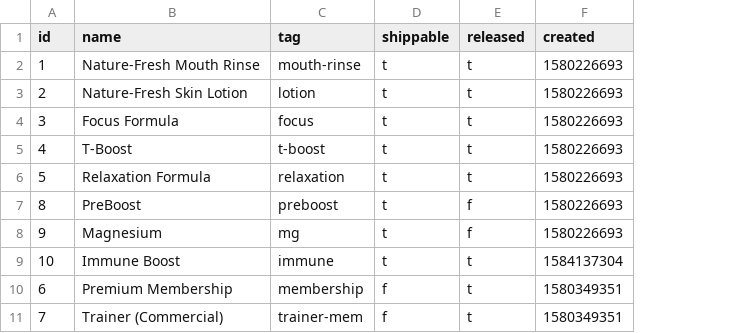
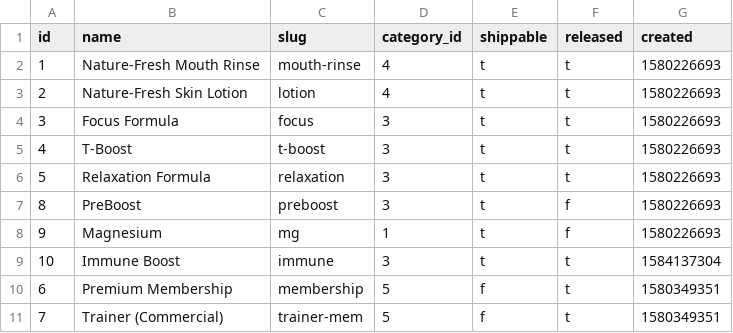
Before and after one commit to nutratech/db, a CSV file: data/csv/products.csv, drawn as a sheet; the diff names each change by its address in the sheet, - before the commit and + after, or states it on an @@ line.

Commit message:
CREATE TABLE pcategories
- product categories table, primary to products and variants

```diff
--- a/data/csv/products.csv
+++ b/data/csv/products.csv
+column D (category_id), rows 2-11: 4 | 4 | 3 | 3 | 3 | 3 | 1 | 3 | 5 | 5
-C1: tag
+C1: slug
```
Also changed, not shown: 4 other files.
